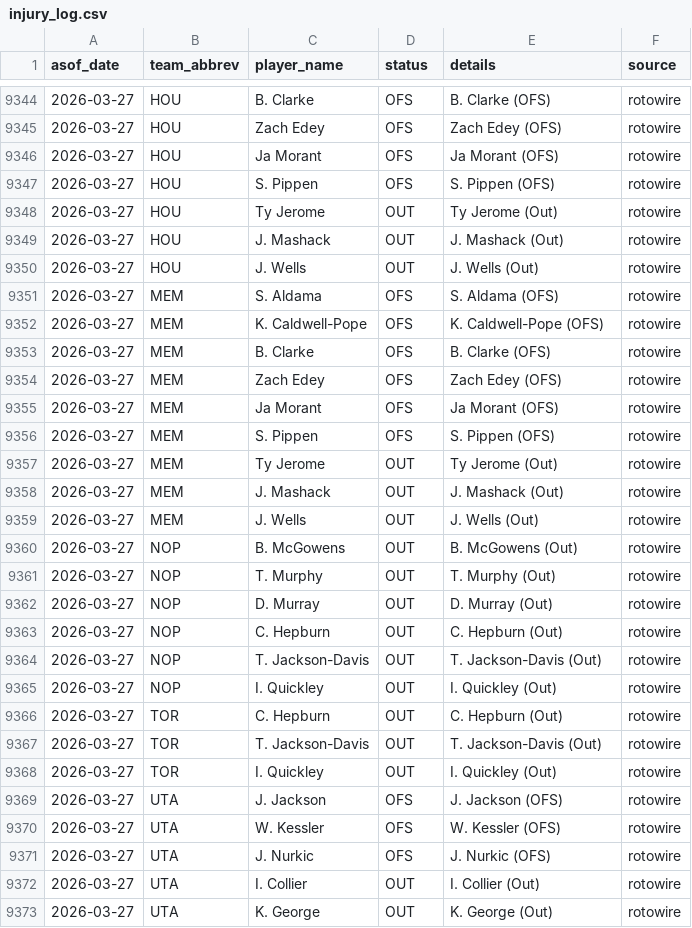
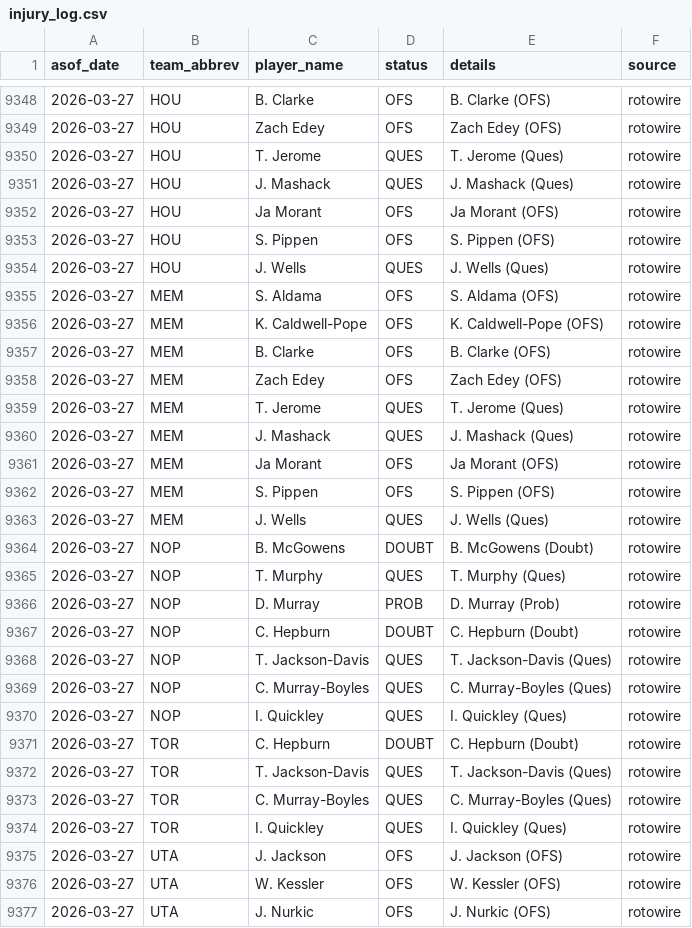
Before and after one commit to oliver-monday/moneyline, a CSV file: logs/injury_log.csv, drawn as a sheet; only a part is shown, gaps mark what is left out; the shorter side is filled out with more unchanged rows; the diff covers the shown part only.

```diff
--- a/logs/injury_log.csv
+++ b/logs/injury_log.csv
@@ -9345,7 +9349,7 @@ asof_date,team_abbrev,player_name,status,details,source
 2026-03-27,HOU,Zach Edey,OFS,Zach Edey (OFS),rotowire
+2026-03-27,HOU,T. Jerome,QUES,T. Jerome (Ques),rotowire
+2026-03-27,HOU,J. Mashack,QUES,J. Mashack (Ques),rotowire
 2026-03-27,HOU,Ja Morant,OFS,Ja Morant (OFS),rotowire
 2026-03-27,HOU,S. Pippen,OFS,S. Pippen (OFS),rotowire
-2026-03-27,HOU,Ty Jerome,OUT,Ty Jerome (Out),rotowire
-2026-03-27,HOU,J. Mashack,OUT,J. Mashack (Out),rotowire
-2026-03-27,HOU,J. Wells,OUT,J. Wells (Out),rotowire
+2026-03-27,HOU,J. Wells,QUES,J. Wells (Ques),rotowire
 2026-03-27,MEM,S. Aldama,OFS,S. Aldama (OFS),rotowire
@@ -9354,16 +9358,18 @@ asof_date,team_abbrev,player_name,status,details,source
 2026-03-27,MEM,Zach Edey,OFS,Zach Edey (OFS),rotowire
+2026-03-27,MEM,T. Jerome,QUES,T. Jerome (Ques),rotowire
+2026-03-27,MEM,J. Mashack,QUES,J. Mashack (Ques),rotowire
 2026-03-27,MEM,Ja Morant,OFS,Ja Morant (OFS),rotowire
 2026-03-27,MEM,S. Pippen,OFS,S. Pippen (OFS),rotowire
-2026-03-27,MEM,Ty Jerome,OUT,Ty Jerome (Out),rotowire
-2026-03-27,MEM,J. Mashack,OUT,J. Mashack (Out),rotowire
-2026-03-27,MEM,J. Wells,OUT,J. Wells (Out),rotowire
-2026-03-27,NOP,B. McGowens,OUT,B. McGowens (Out),rotowire
-2026-03-27,NOP,T. Murphy,OUT,T. Murphy (Out),rotowire
-2026-03-27,NOP,D. Murray,OUT,D. Murray (Out),rotowire
-2026-03-27,NOP,C. Hepburn,OUT,C. Hepburn (Out),rotowire
-2026-03-27,NOP,T. Jackson-Davis,OUT,T. Jackson-Davis (Out),rotowire
-2026-03-27,NOP,I. Quickley,OUT,I. Quickley (Out),rotowire
-2026-03-27,TOR,C. Hepburn,OUT,C. Hepburn (Out),rotowire
-2026-03-27,TOR,T. Jackson-Davis,OUT,T. Jackson-Davis (Out),rotowire
-2026-03-27,TOR,I. Quickley,OUT,I. Quickley (Out),rotowire
+2026-03-27,MEM,J. Wells,QUES,J. Wells (Ques),rotowire
+2026-03-27,NOP,B. McGowens,DOUBT,B. McGowens (Doubt),rotowire
+2026-03-27,NOP,T. Murphy,QUES,T. Murphy (Ques),rotowire
+2026-03-27,NOP,D. Murray,PROB,D. Murray (Prob),rotowire
+2026-03-27,NOP,C. Hepburn,DOUBT,C. Hepburn (Doubt),rotowire
+2026-03-27,NOP,T. Jackson-Davis,QUES,T. Jackson-Davis (Ques),rotowire
+2026-03-27,NOP,C. Murray-Boyles,QUES,C. Murray-Boyles (Ques),rotowire
+2026-03-27,NOP,I. Quickley,QUES,I. Quickley (Ques),rotowire
+2026-03-27,TOR,C. Hepburn,DOUBT,C. Hepburn (Doubt),rotowire
+2026-03-27,TOR,T. Jackson-Davis,QUES,T. Jackson-Davis (Ques),rotowire
+2026-03-27,TOR,C. Murray-Boyles,QUES,C. Murray-Boyles (Ques),rotowire
+2026-03-27,TOR,I. Quickley,QUES,I. Quickley (Ques),rotowire
 2026-03-27,UTA,J. Jackson,OFS,J. Jackson (OFS),rotowire
```
Also changed, not shown: 4 added rows, 2 removed rows and 26 edited cells elsewhere in this file, 1 other file.
